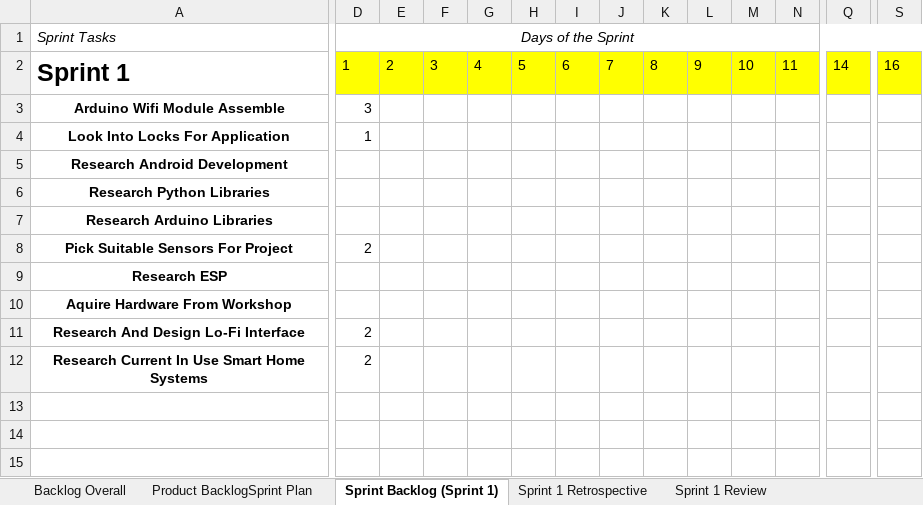
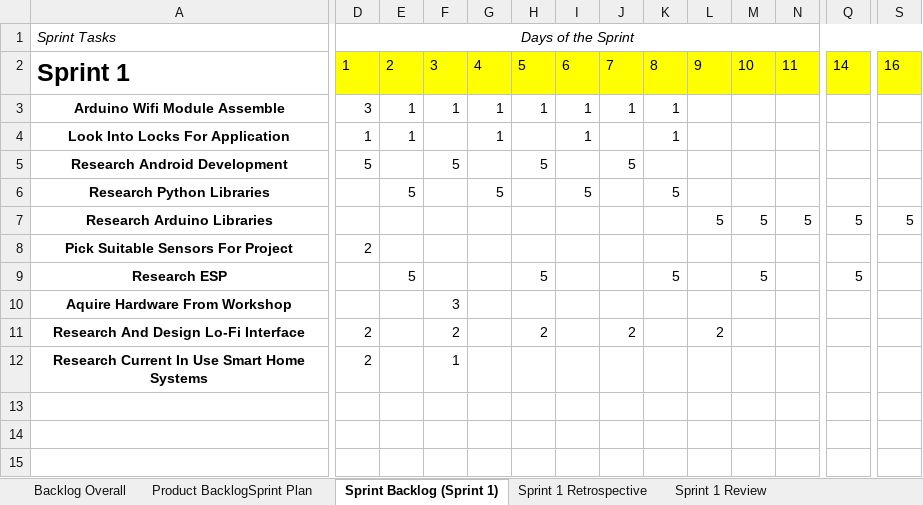
Before and after one commit to jl749/SmartHome_co600, an Excel workbook: documents/Documentation.xlsx, sheet Sprint Backlog (Sprint 1), drawn as a sheet; only a part is shown, gaps mark what is left out; values as stored, in another font and other column widths than the file's, no borders; charts and pictures and table styles not drawn; the diff covers the shown part only; the diff names each change by its address in the sheet, - before the commit and + after, or states it on an @@ line.

Commit message:
Latest Version

```diff
--- a/documents/Documentation.xlsx (sheet Sprint Backlog (Sprint 1))
+++ b/documents/Documentation.xlsx (sheet Sprint Backlog (Sprint 1))
-E3:E4: (empty)
+E3:E4: 1
-F3: (empty)
+F3: 1
-G3:G4: (empty)
+G3:G4: 1
-H3: (empty)
+H3: 1
-I3:I4: (empty)
+I3:I4: 1
-J3: (empty)
+J3: 1
-K3:K4: (empty)
+K3:K4: 1
-D5: (empty)
+D5: 5
-F5: (empty)
+F5: 5
-H5: (empty)
+H5: 5
-J5: (empty)
+J5: 5
-E6: (empty)
+E6: 5
-G6: (empty)
+G6: 5
-I6: (empty)
+I6: 5
-K6: (empty)
+K6: 5
-L7: (empty)
+L7: 5
-M7: (empty)
+M7: 5
-N7: (empty)
+N7: 5
-Q7: (empty)
+Q7: 5
-S7: (empty)
+S7: 5
-E9: (empty)
+E9: 5
-H9: (empty)
+H9: 5
-K9: (empty)
+K9: 5
-M9: (empty)
+M9: 5
-Q9: (empty)
+Q9: 5
-F10: (empty)
+F10: 3
-F11: (empty)
+F11: 2
-H11: (empty)
+H11: 2
-J11: (empty)
+J11: 2
-L11: (empty)
+L11: 2
-F12: (empty)
+F12: 1
```
Also changed, not shown: 1 edited cell elsewhere in this sheet, sheet Product BacklogSprint Plan.
